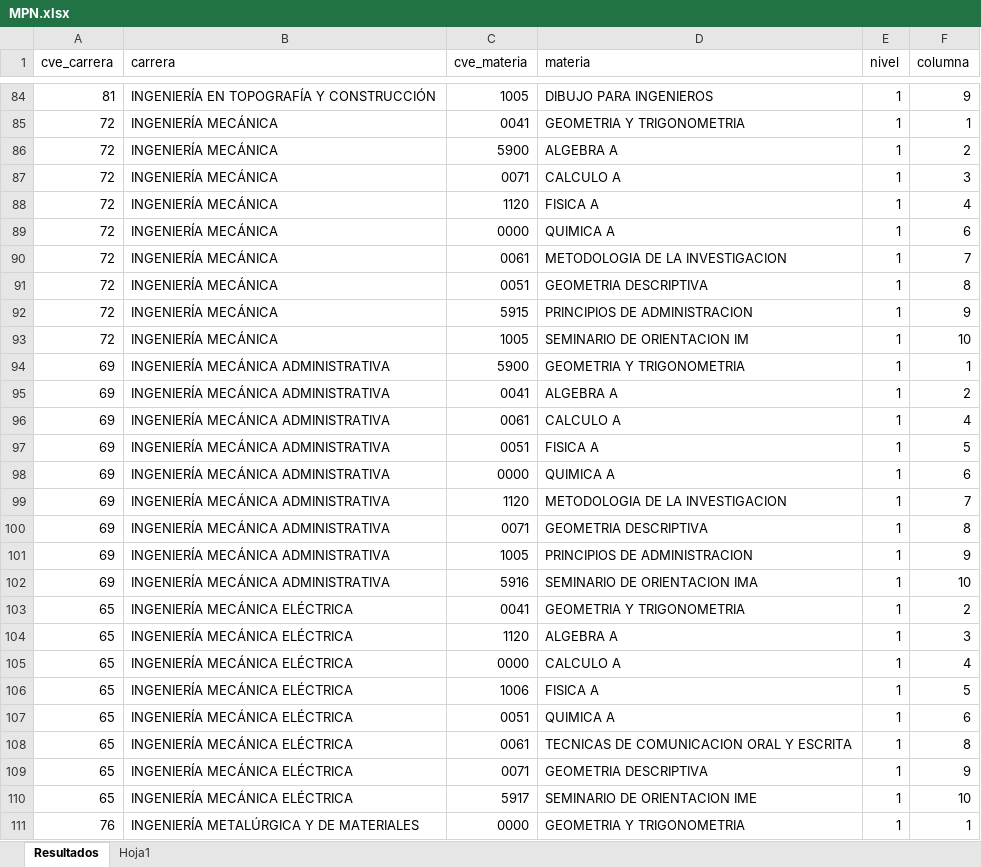
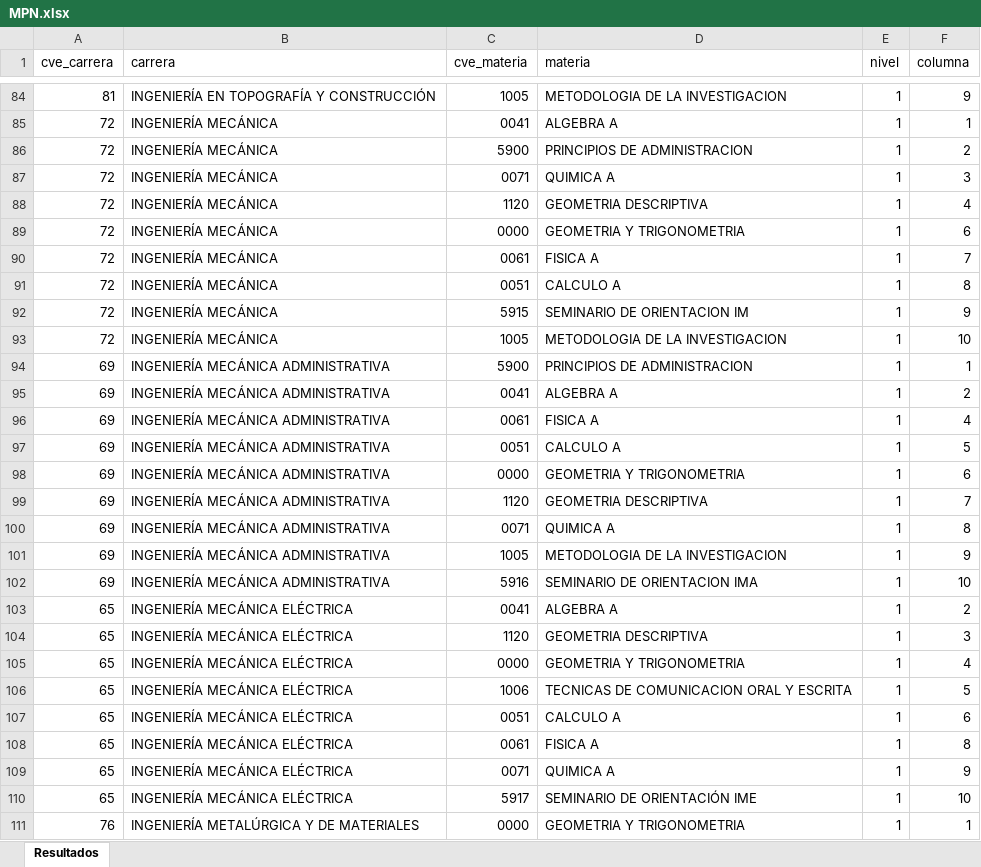
Before and after one commit to EDanielVallejoL/Integrador-Horarios, an Excel workbook: public/archivos/MPN.xlsx, sheet Resultados, drawn as a sheet; only a part is shown, gaps mark what is left out; values as stored, in another font and other column widths than the file's, no cell formats; the diff covers the shown part only; the diff names each change by its address in the sheet, - before the commit and + after, or states it on an @@ line.

```diff
--- a/public/archivos/MPN.xlsx (sheet Resultados)
+++ b/public/archivos/MPN.xlsx (sheet Resultados)
-sheet tab: Hoja1
-D84 (materia): DIBUJO PARA INGENIEROS
+D84 (materia): METODOLOGIA DE LA INVESTIGACION
-D85 (materia): GEOMETRIA Y TRIGONOMETRIA
+D85 (materia): ALGEBRA A
-D86 (materia): ALGEBRA A
+D86 (materia): PRINCIPIOS DE ADMINISTRACION
-D87 (materia): CALCULO A
+D87 (materia): QUIMICA A
-D88 (materia): FISICA A
+D88 (materia): GEOMETRIA DESCRIPTIVA
-D89 (materia): QUIMICA A
+D89 (materia): GEOMETRIA Y TRIGONOMETRIA
-D90 (materia): METODOLOGIA DE LA INVESTIGACION
+D90 (materia): FISICA A
-D91 (materia): GEOMETRIA DESCRIPTIVA
+D91 (materia): CALCULO A
-D92 (materia): PRINCIPIOS DE ADMINISTRACION
+D92 (materia): SEMINARIO DE ORIENTACION IM
-D93 (materia): SEMINARIO DE ORIENTACION IM
+D93 (materia): METODOLOGIA DE LA INVESTIGACION
-D94 (materia): GEOMETRIA Y TRIGONOMETRIA
+D94 (materia): PRINCIPIOS DE ADMINISTRACION
-D96 (materia): CALCULO A
+D96 (materia): FISICA A
-D97 (materia): FISICA A
+D97 (materia): CALCULO A
-D98 (materia): QUIMICA A
+D98 (materia): GEOMETRIA Y TRIGONOMETRIA
-D99 (materia): METODOLOGIA DE LA INVESTIGACION
+D99 (materia): GEOMETRIA DESCRIPTIVA
-D100 (materia): GEOMETRIA DESCRIPTIVA
+D100 (materia): QUIMICA A
-D101 (materia): PRINCIPIOS DE ADMINISTRACION
+D101 (materia): METODOLOGIA DE LA INVESTIGACION
-D103 (materia): GEOMETRIA Y TRIGONOMETRIA
+D103 (materia): ALGEBRA A
-D104 (materia): ALGEBRA A
+D104 (materia): GEOMETRIA DESCRIPTIVA
-D105 (materia): CALCULO A
+D105 (materia): GEOMETRIA Y TRIGONOMETRIA
-D106 (materia): FISICA A
+D106 (materia): TECNICAS DE COMUNICACION ORAL Y ESCRITA
-D107 (materia): QUIMICA A
+D107 (materia): CALCULO A
-D108 (materia): TECNICAS DE COMUNICACION ORAL Y ESCRITA
+D108 (materia): FISICA A
-D109 (materia): GEOMETRIA DESCRIPTIVA
+D109 (materia): QUIMICA A
-D110 (materia): SEMINARIO DE ORIENTACION IME
+D110 (materia): SEMINARIO DE ORIENTACIÓN IME
```
Also changed, not shown: 2 removed rows and 76 edited cells elsewhere in this sheet, cell formats, public/archivos/HorariosCompletos.xlsx, 1 other file.
